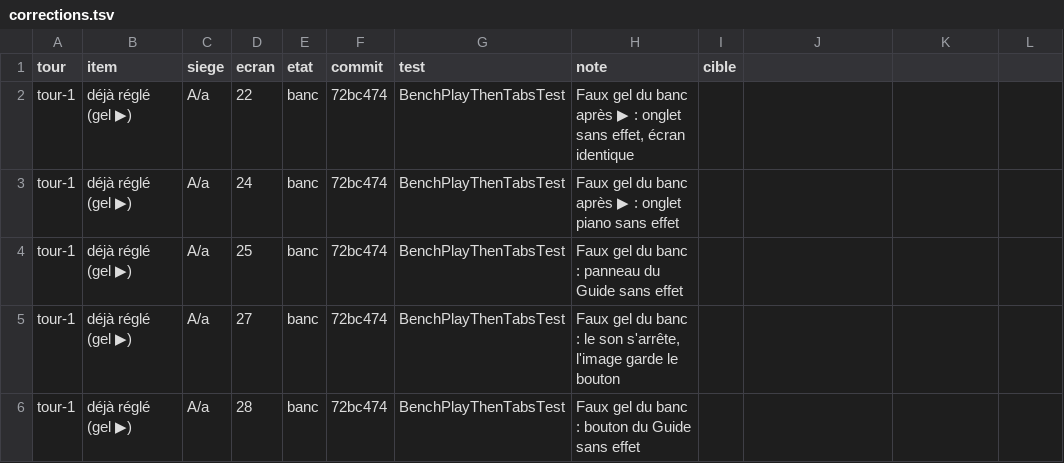
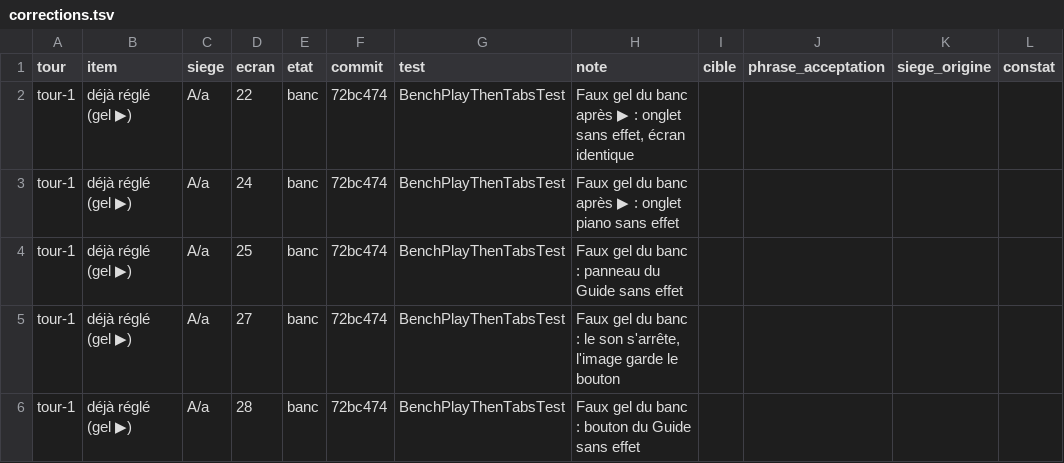
Before and after one commit to benjaminpaquot123-netizen/pocket-studio, a TSV file: docs/audits/ultra/corrections.tsv, drawn as a sheet; only a part is shown.

```diff
--- a/docs/audits/ultra/corrections.tsv
+++ b/docs/audits/ultra/corrections.tsv
@@ -1,2 +1,2 @@
-tour	item	siege	ecran	etat	commit	test	note	cible
+tour	item	siege	ecran	etat	commit	test	note	cible	phrase_acceptation	siege_origine	constat
 tour-1	déjà réglé (gel ▶)	A/a	22	banc	72bc474	BenchPlayThenTabsTest	Faux gel du banc après ▶ : onglet sans effet, écran identique	
```
Also changed, not shown: 5 other files.
